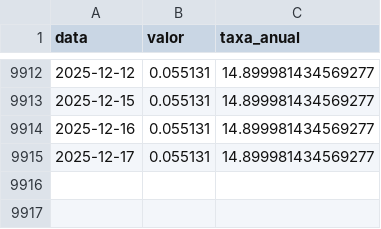
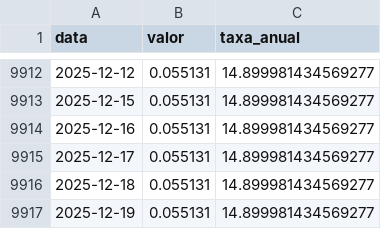
Before and after one commit to jose-fernando-1/Taxa-Selic, a CSV file: selic_efetiva.csv, drawn as a sheet; only a part is shown, gaps mark what is left out.

```diff
--- a/selic_efetiva.csv
+++ b/selic_efetiva.csv
@@ -9915 +9915,3 @@ data,valor,taxa_anual
 2025-12-17,0.055131,14.899981434569277
+2025-12-18,0.055131,14.899981434569277
+2025-12-19,0.055131,14.899981434569277
```
Also changed, not shown: selic_recente.csv, 1 other file.
